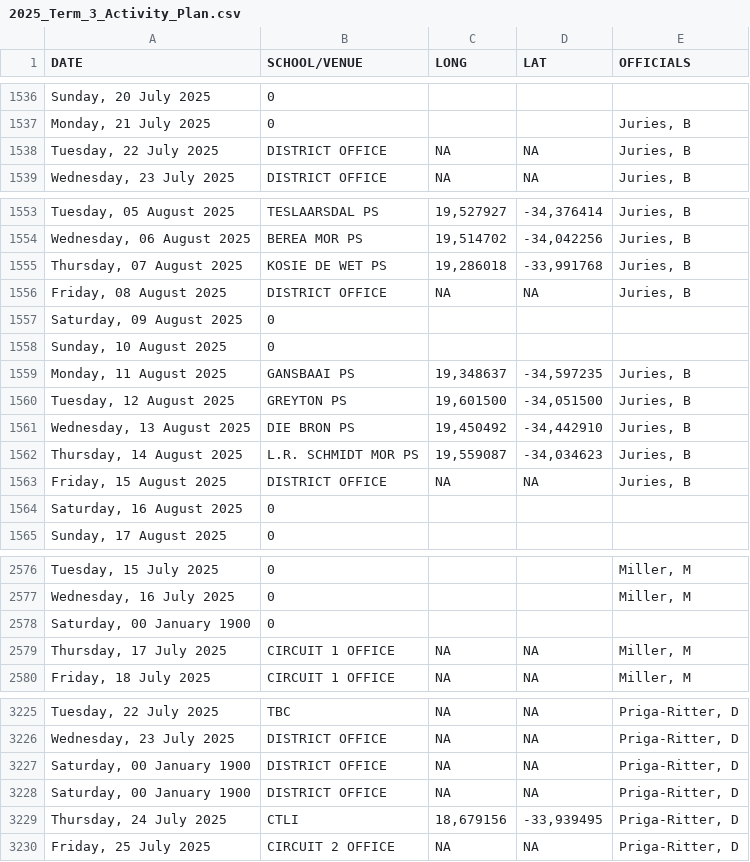
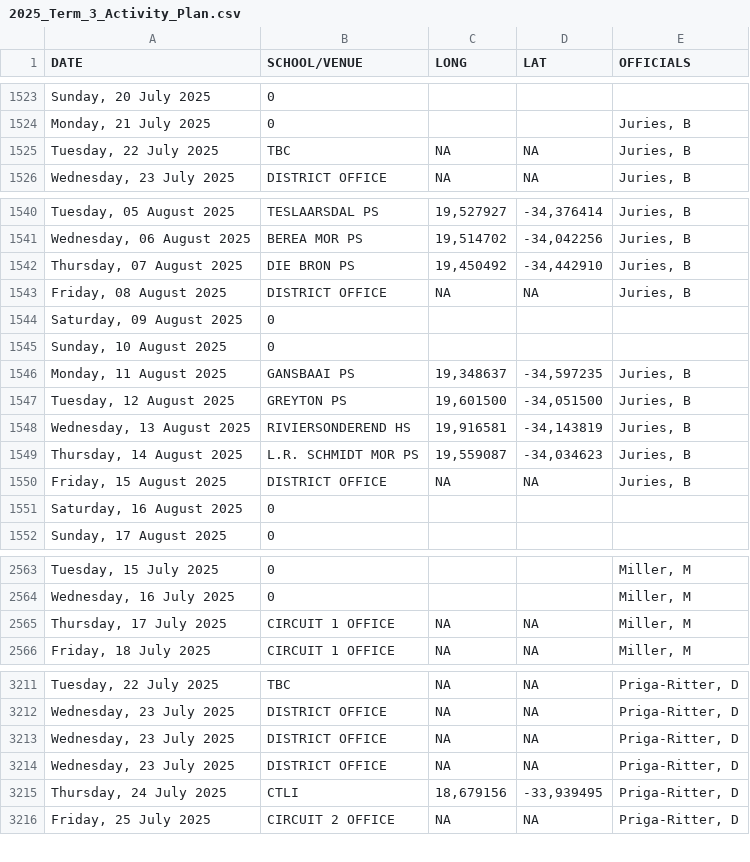
Before and after one commit to Jdgerber/2025_Term_3_Activity_Plan, a CSV file: 2025_Term_3_Activity_Plan.csv, drawn as a sheet; only a part is shown, gaps mark what is left out; the diff covers the shown part only.

```diff
--- a/2025_Term_3_Activity_Plan.csv
+++ b/2025_Term_3_Activity_Plan.csv
@@ -1537,3 +1524,3 @@ DATE,SCHOOL/VENUE,LONG,LAT,OFFICIALS
 "Monday, 21 July 2025",0,,,"Juries, B"
-"Tuesday, 22 July 2025",DISTRICT OFFICE,NA,NA,"Juries, B"
+"Tuesday, 22 July 2025",TBC,NA,NA,"Juries, B"
 "Wednesday, 23 July 2025",DISTRICT OFFICE,NA,NA,"Juries, B"
@@ -1554,3 +1541,3 @@ DATE,SCHOOL/VENUE,LONG,LAT,OFFICIALS
 "Wednesday, 06 August 2025",BEREA MOR PS,"19,514702","-34,042256","Juries, B"
-"Thursday, 07 August 2025",KOSIE DE WET PS,"19,286018","-33,991768","Juries, B"
+"Thursday, 07 August 2025",DIE BRON PS,"19,450492","-34,442910","Juries, B"
 "Friday, 08 August 2025",DISTRICT OFFICE,NA,NA,"Juries, B"
@@ -1560,3 +1547,3 @@ DATE,SCHOOL/VENUE,LONG,LAT,OFFICIALS
 "Tuesday, 12 August 2025",GREYTON PS,"19,601500","-34,051500","Juries, B"
-"Wednesday, 13 August 2025",DIE BRON PS,"19,450492","-34,442910","Juries, B"
+"Wednesday, 13 August 2025",RIVIERSONDEREND HS,"19,916581","-34,143819","Juries, B"
 "Thursday, 14 August 2025",L.R. SCHMIDT MOR PS,"19,559087","-34,034623","Juries, B"
@@ -2577,3 +2564,2 @@ DATE,SCHOOL/VENUE,LONG,LAT,OFFICIALS
 "Wednesday, 16 July 2025",0,,,"Miller, M"
-"Saturday, 00 January 1900",0,,,
 "Thursday, 17 July 2025",CIRCUIT 1 OFFICE,NA,NA,"Miller, M"
@@ -3226,4 +3212,4 @@ DATE,SCHOOL/VENUE,LONG,LAT,OFFICIALS
 "Wednesday, 23 July 2025",DISTRICT OFFICE,NA,NA,"Priga-Ritter, D"
-"Saturday, 00 January 1900",DISTRICT OFFICE,NA,NA,"Priga-Ritter, D"
-"Saturday, 00 January 1900",DISTRICT OFFICE,NA,NA,"Priga-Ritter, D"
+"Wednesday, 23 July 2025",DISTRICT OFFICE,NA,NA,"Priga-Ritter, D"
+"Wednesday, 23 July 2025",DISTRICT OFFICE,NA,NA,"Priga-Ritter, D"
 "Thursday, 24 July 2025",CTLI,"18,679156","-33,939495","Priga-Ritter, D"
```
Also changed, not shown: 22 added rows, 21 removed rows and 29 edited cells elsewhere in this file.
